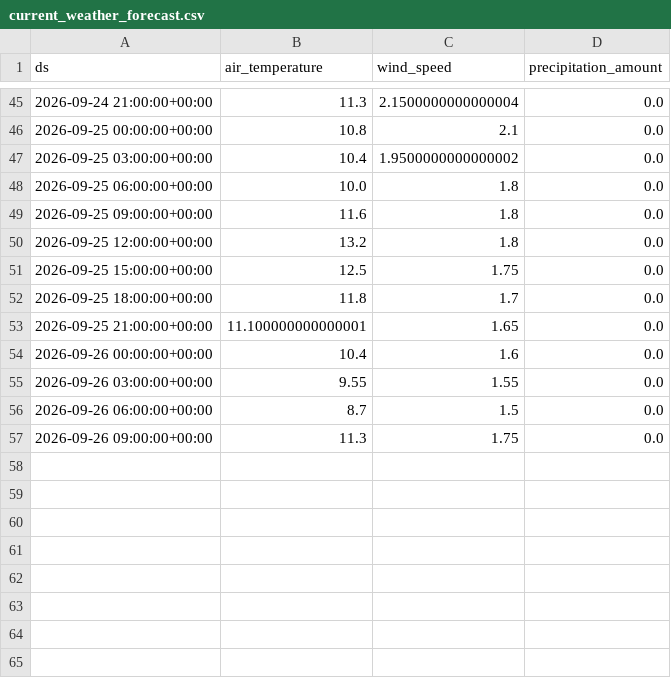
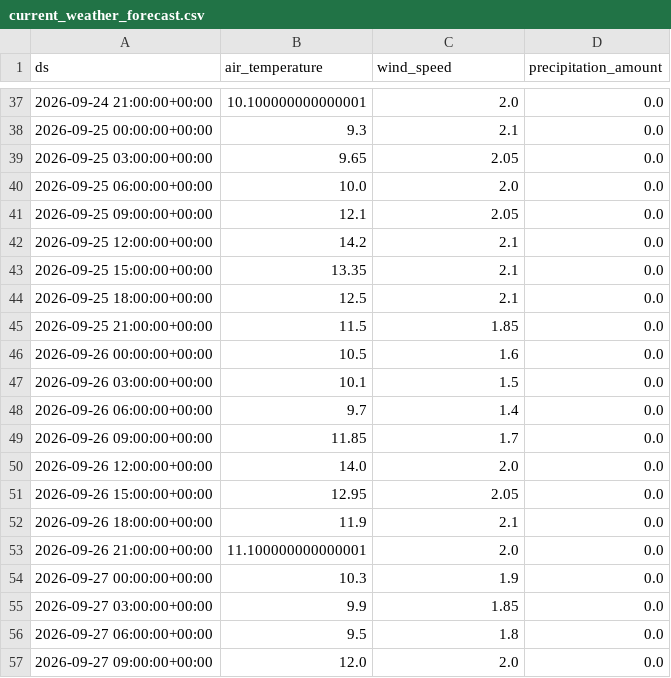
Before and after one commit to jensmorten/sykkelprofet, a CSV file: model/current_weather_forecast.csv, drawn as a sheet; only a part is shown, gaps mark what is left out; the diff covers the shown part only.

```diff
--- a/model/current_weather_forecast.csv
+++ b/model/current_weather_forecast.csv
@@ -45,13 +37,21 @@ ds,air_temperature,wind_speed,precipitation_amount
-2026-09-24 21:00:00+00:00,11.3,2.1500000000000004,0.0
-2026-09-25 00:00:00+00:00,10.8,2.1,0.0
-2026-09-25 03:00:00+00:00,10.4,1.9500000000000002,0.0
-2026-09-25 06:00:00+00:00,10.0,1.8,0.0
-2026-09-25 09:00:00+00:00,11.6,1.8,0.0
-2026-09-25 12:00:00+00:00,13.2,1.8,0.0
-2026-09-25 15:00:00+00:00,12.5,1.75,0.0
-2026-09-25 18:00:00+00:00,11.8,1.7,0.0
-2026-09-25 21:00:00+00:00,11.100000000000001,1.65,0.0
-2026-09-26 00:00:00+00:00,10.4,1.6,0.0
-2026-09-26 03:00:00+00:00,9.55,1.55,0.0
-2026-09-26 06:00:00+00:00,8.7,1.5,0.0
-2026-09-26 09:00:00+00:00,11.3,1.75,0.0
+2026-09-24 21:00:00+00:00,10.100000000000001,2.0,0.0
+2026-09-25 00:00:00+00:00,9.3,2.1,0.0
+2026-09-25 03:00:00+00:00,9.65,2.05,0.0
+2026-09-25 06:00:00+00:00,10.0,2.0,0.0
+2026-09-25 09:00:00+00:00,12.1,2.05,0.0
+2026-09-25 12:00:00+00:00,14.2,2.1,0.0
+2026-09-25 15:00:00+00:00,13.35,2.1,0.0
+2026-09-25 18:00:00+00:00,12.5,2.1,0.0
+2026-09-25 21:00:00+00:00,11.5,1.85,0.0
+2026-09-26 00:00:00+00:00,10.5,1.6,0.0
+2026-09-26 03:00:00+00:00,10.1,1.5,0.0
+2026-09-26 06:00:00+00:00,9.7,1.4,0.0
+2026-09-26 09:00:00+00:00,11.85,1.7,0.0
+2026-09-26 12:00:00+00:00,14.0,2.0,0.0
+2026-09-26 15:00:00+00:00,12.95,2.05,0.0
+2026-09-26 18:00:00+00:00,11.9,2.1,0.0
+2026-09-26 21:00:00+00:00,11.100000000000001,2.0,0.0
+2026-09-27 00:00:00+00:00,10.3,1.9,0.0
+2026-09-27 03:00:00+00:00,9.9,1.85,0.0
+2026-09-27 06:00:00+00:00,9.5,1.8,0.0
+2026-09-27 09:00:00+00:00,12.0,2.0,0.0
```
Also changed, not shown: 8 removed rows and 87 edited cells elsewhere in this file, model/predictions.csv.
